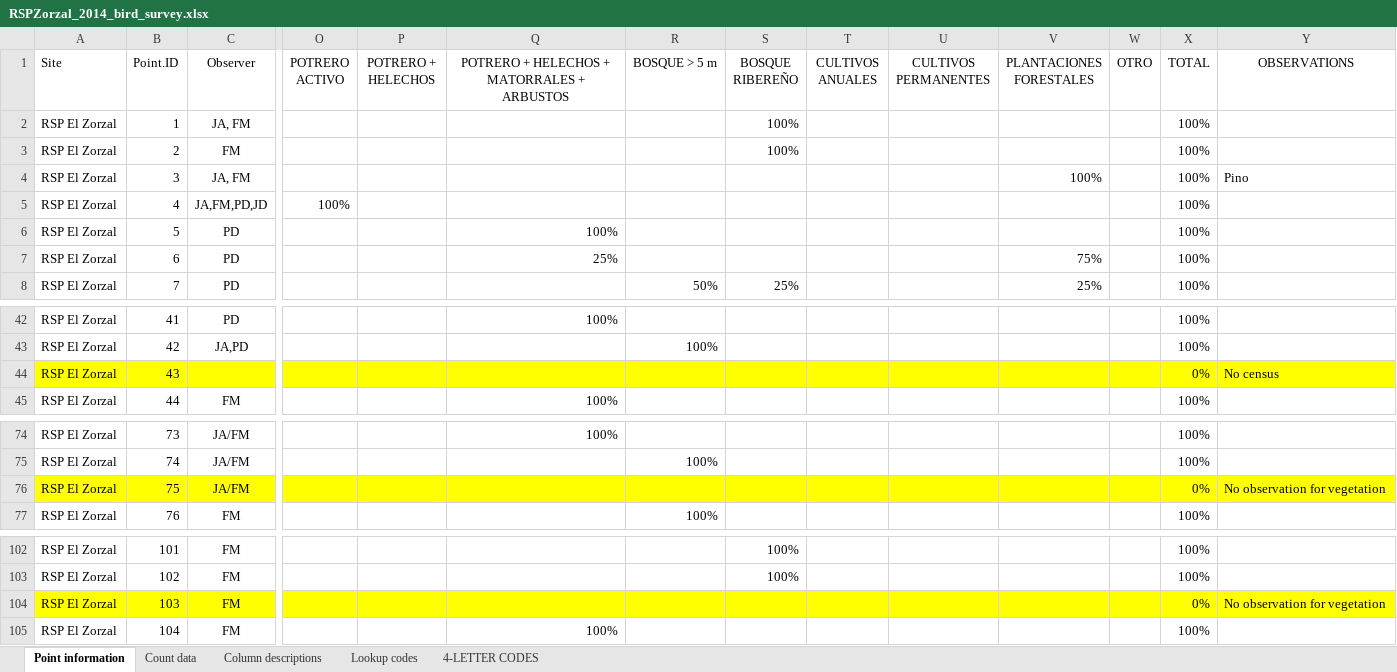
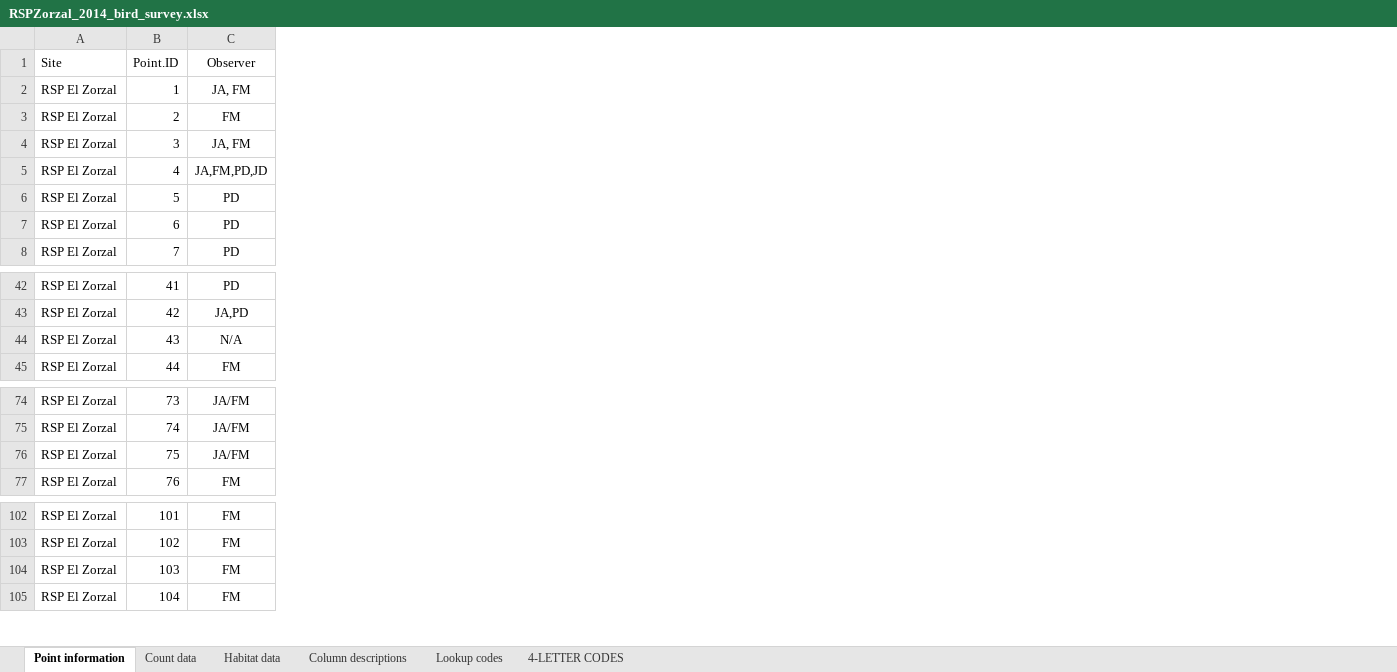
Before and after one commit to 5355693/BITH.Winter.Surveys, an Excel workbook: RSPZorzal_2014_bird_survey.xlsx, sheet Point information, drawn as a sheet; only a part is shown, gaps mark what is left out; values as stored, in another font and other column widths than the file's, no borders; the diff covers the shown part only; the diff names each change by its address in the sheet, - before the commit and + after, or states it on an @@ line.

```diff
--- a/RSPZorzal_2014_bird_survey.xlsx (sheet Point information)
+++ b/RSPZorzal_2014_bird_survey.xlsx (sheet Point information)
+sheet tab: Habitat data
-column O (POTRERO ACTIVO), row 5: 100%
-column P (POTRERO + HELECHOS), empty
-column Q, rows 1-7: POTRERO + HELECHOS + MATORRALES + ARBUSTOS |  |  |  |  | 100% | 25%; rows 42-45: 100% |  |  | 100%; row 74: 100%; row 105: 100%
-column R (BOSQUE > 5 m), row 8: 50%; row 43: 100%; rows 75-77: 100% |  | 100%
-column S (BOSQUE RIBEREÑO), rows 2-8: 100% | 100% |  |  |  |  | 25%; rows 102-103: 100% | 100%
-column T (CULTIVOS ANUALES), empty
-column U (CULTIVOS PERMANENTES), empty
-column V (PLANTACIONES FORESTALES), rows 4-8: 100% |  |  | 75% | 25%
-column W (OTRO), empty
-column X (TOTAL), rows 2-8: all 100%; rows 42-45: 100% | 100% | 0% | 100%; rows 74-77: 100% | 100% | 0% | 100%; rows 102-105: 100% | 100% | 0% | 100%
-column Y (OBSERVATIONS), row 4: Pino; row 44: No census; row 76: No observation for vegetation; row 104: No observation for vegetation
-A44:C44 fill: #FFFF00
+A44:C44 fill: none
-C44 (Observer): (empty)
+C44 (Observer): N/A
-A76:C76 fill: #FFFF00
+A76:C76 fill: none
-A104:C104 fill: #FFFF00
+A104:C104 fill: none
```
Also changed, not shown: 5 edited cells and cell formats elsewhere in this sheet, sheet Count data, RSPZorzal_2016_Bird_survey.xlsx.
